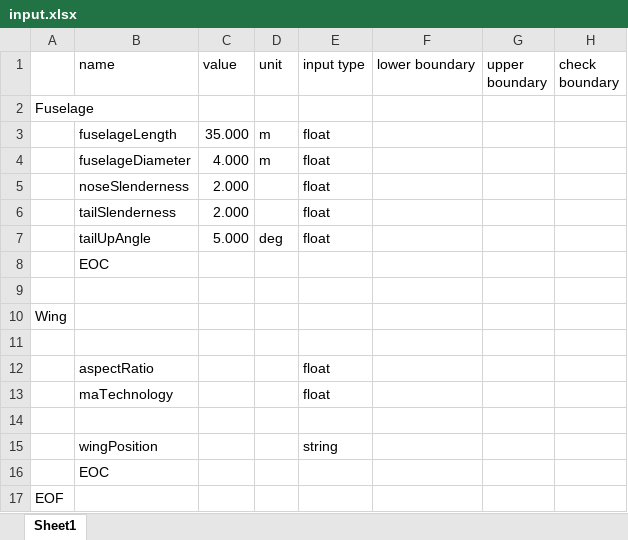
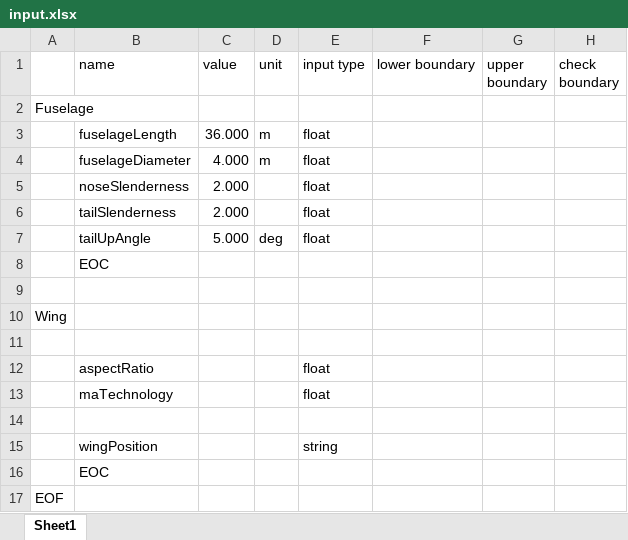
Before and after one commit to elmancio1/KBE_Retake, an Excel workbook: Input/Files/input.xlsx, sheet Sheet1, drawn as a sheet; values as stored, in another font and other column widths than the file's, no borders; the diff names each change by its address in the sheet, - before the commit and + after, or states it on an @@ line.

Commit message:
Finalized the excel importer

```diff
--- a/Input/Files/input.xlsx (sheet Sheet1)
+++ b/Input/Files/input.xlsx (sheet Sheet1)
-C3 (value): 35.000
+C3 (value): 36.000
```
Also changed, not shown: 4 other files.
